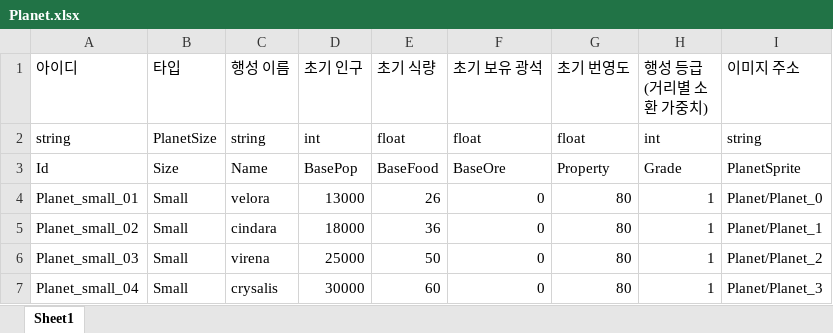
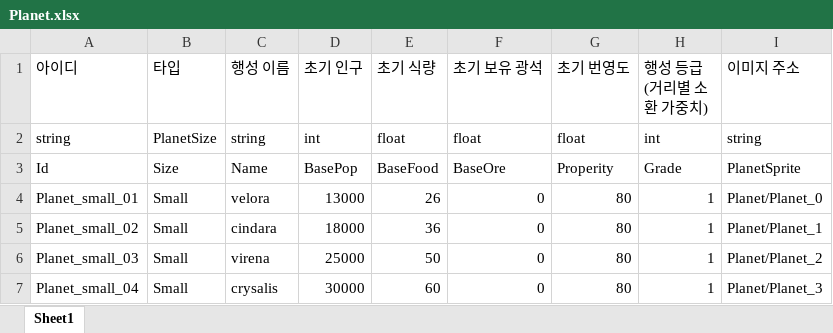
Before and after one commit to iThing1/Unity_2DMiniProject, an Excel workbook: JsonConverter/ExcelFiles/Planet.xlsx, sheet Sheet1, drawn as a sheet; only a part is shown; values as stored, in another font and other column widths than the file's, no borders; the diff names each change by its address in the sheet, - before the commit and + after, or states it on an @@ line.

```diff
--- a/JsonConverter/ExcelFiles/Planet.xlsx (sheet Sheet1)
+++ b/JsonConverter/ExcelFiles/Planet.xlsx (sheet Sheet1)
-G3 (초기 번영도): Property
+G3 (초기 번영도): Properity
```
Also changed, not shown: 22 other files.
